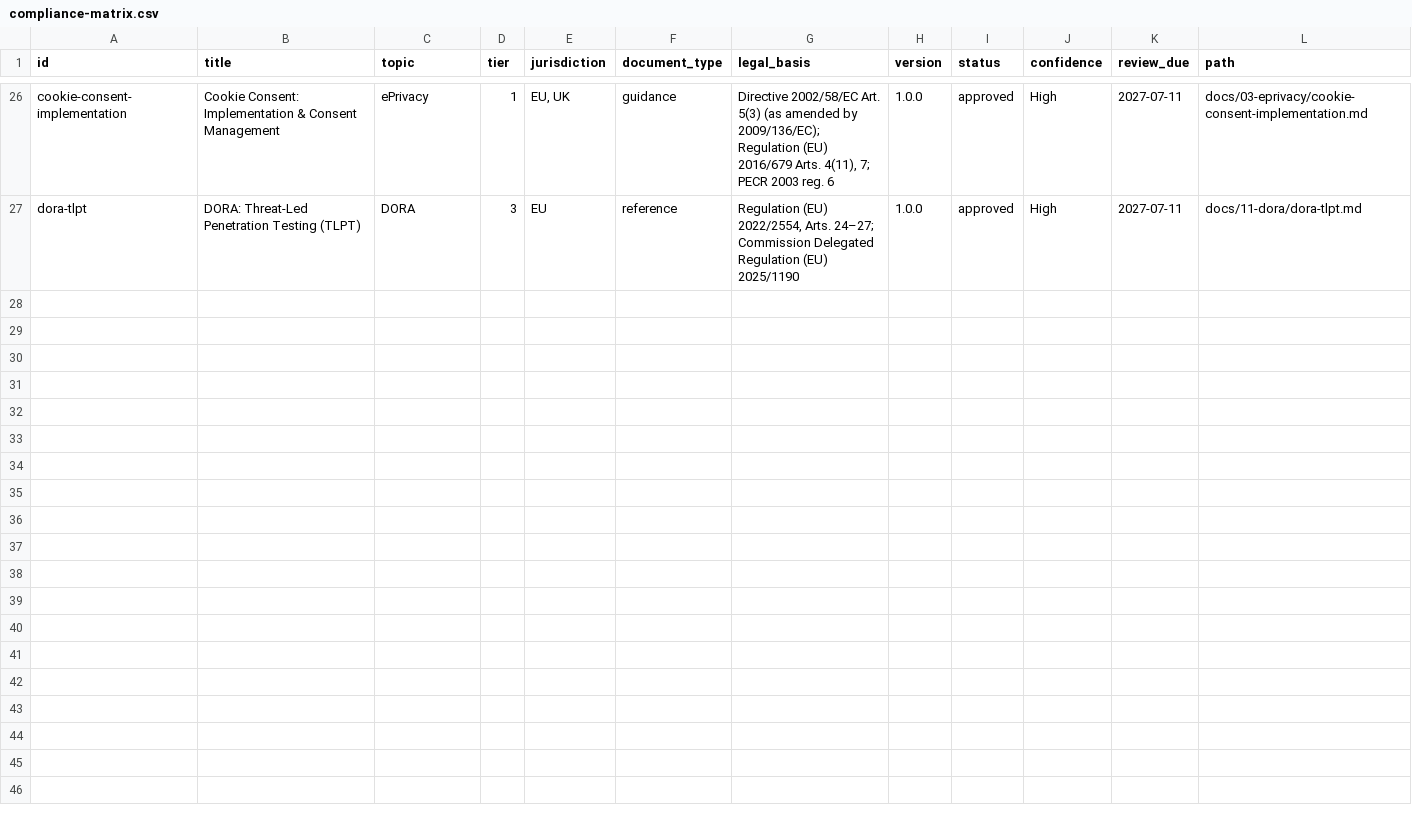
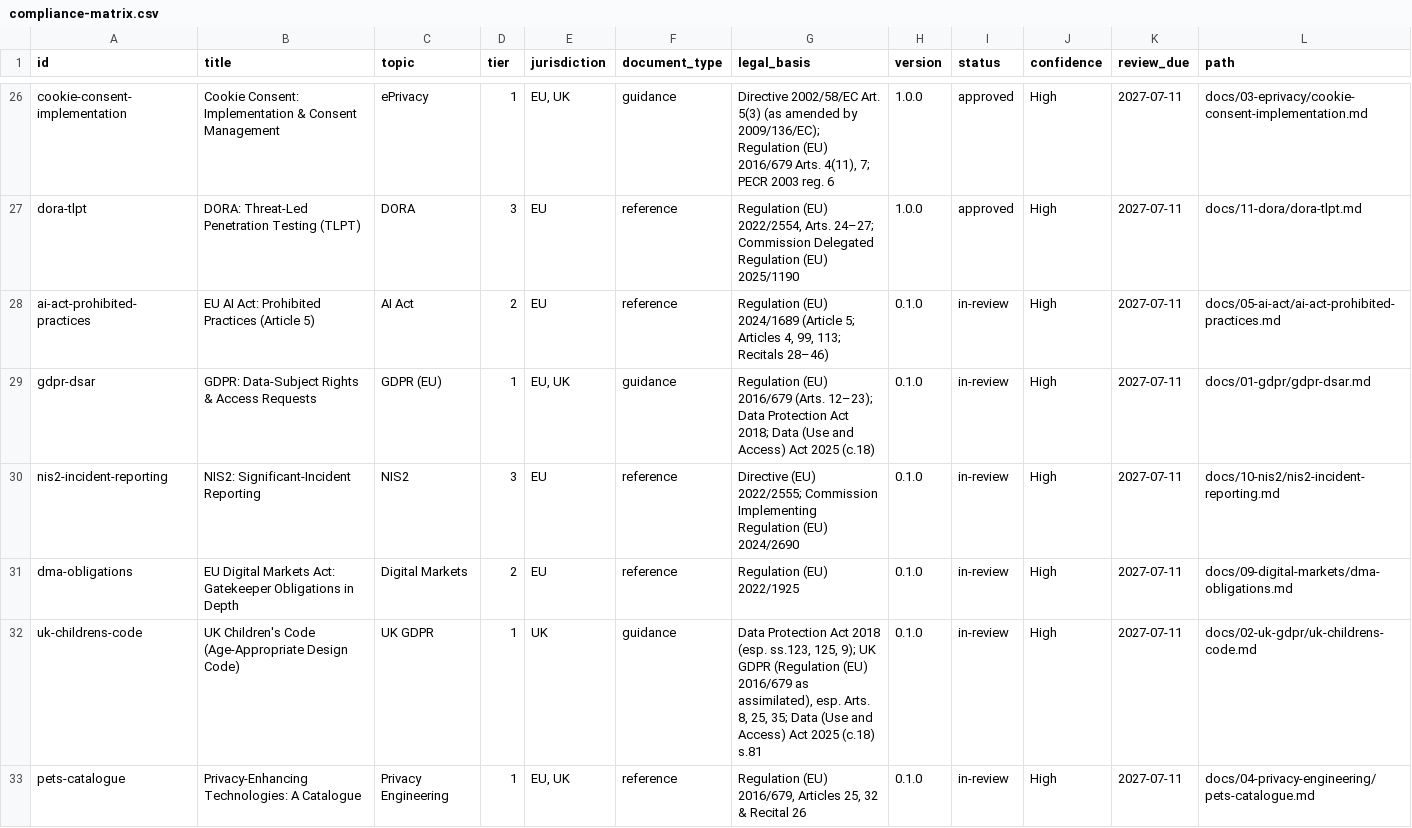
Before and after one commit to VainAsher/eu-uk-compliance-knowledge-base, a CSV file: exports/compliance-matrix.csv, drawn as a sheet; only a part is shown, gaps mark what is left out; the diff names each change by its address in the sheet, - before the commit and + after, or states it on an @@ line.

```diff
--- a/exports/compliance-matrix.csv
+++ b/exports/compliance-matrix.csv
+row 28: ai-act-prohibited-practices | EU AI Act: Prohibited Practices (Article 5) | AI Act | 2 | EU | reference | Regulation (EU) 2024/1689 (Article 5; Articles 4, 99, 113; Recitals 28–46) | 0.1.0 | in-review | High | 2027-07-11 | docs/05-ai-act/ai-act-prohibited-practices.md
+row 29: gdpr-dsar | GDPR: Data-Subject Rights & Access Requests | GDPR (EU) | 1 | EU, UK | guidance | Regulation (EU) 2016/679 (Arts. 12–23); Data Protection Act 2018; Data (Use and Access) Act 2025 (c.18) | 0.1.0 | in-review | High | 2027-07-11 | docs/01-gdpr/gdpr-dsar.md
+row 30: nis2-incident-reporting | NIS2: Significant-Incident Reporting | NIS2 | 3 | EU | reference | Directive (EU) 2022/2555; Commission Implementing Regulation (EU) 2024/2690 | 0.1.0 | in-review | High | 2027-07-11 | docs/10-nis2/nis2-incident-reporting.md
+row 31: dma-obligations | EU Digital Markets Act: Gatekeeper Obligations in Depth | Digital Markets | 2 | EU | reference | Regulation (EU) 2022/1925 | 0.1.0 | in-review | High | 2027-07-11 | docs/09-digital-markets/dma-obligations.md
+row 32: uk-childrens-code | UK Children's Code (Age-Appropriate Design Code) | UK GDPR | 1 | UK | guidance | Data Protection Act 2018 (esp. ss.123, 125, 9); UK GDPR (Regulation (EU) 2016/679 as assimilated), esp. Arts. 8, 25, 35; Data (Use and Access) Act 2025 (c.18) s.81 | 0.1.0 | in-review | High | 2027-07-11 | docs/02-uk-gdpr/uk-childrens-code.md
+row 33: pets-catalogue | Privacy-Enhancing Technologies: A Catalogue | Privacy Engineering | 1 | EU, UK | reference | Regulation (EU) 2016/679, Articles 25, 32 & Recital 26 | 0.1.0 | in-review | High | 2027-07-11 | docs/04-privacy-engineering/pets-catalogue.md
```
Also changed, not shown: 19 other files.
